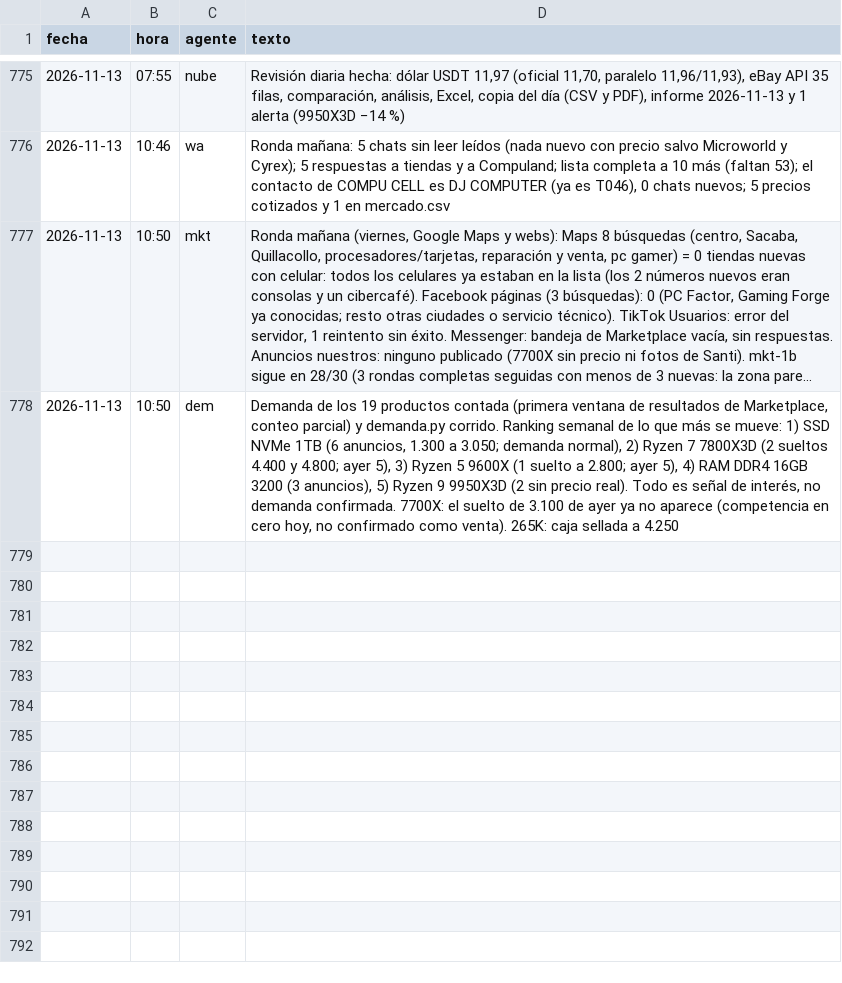
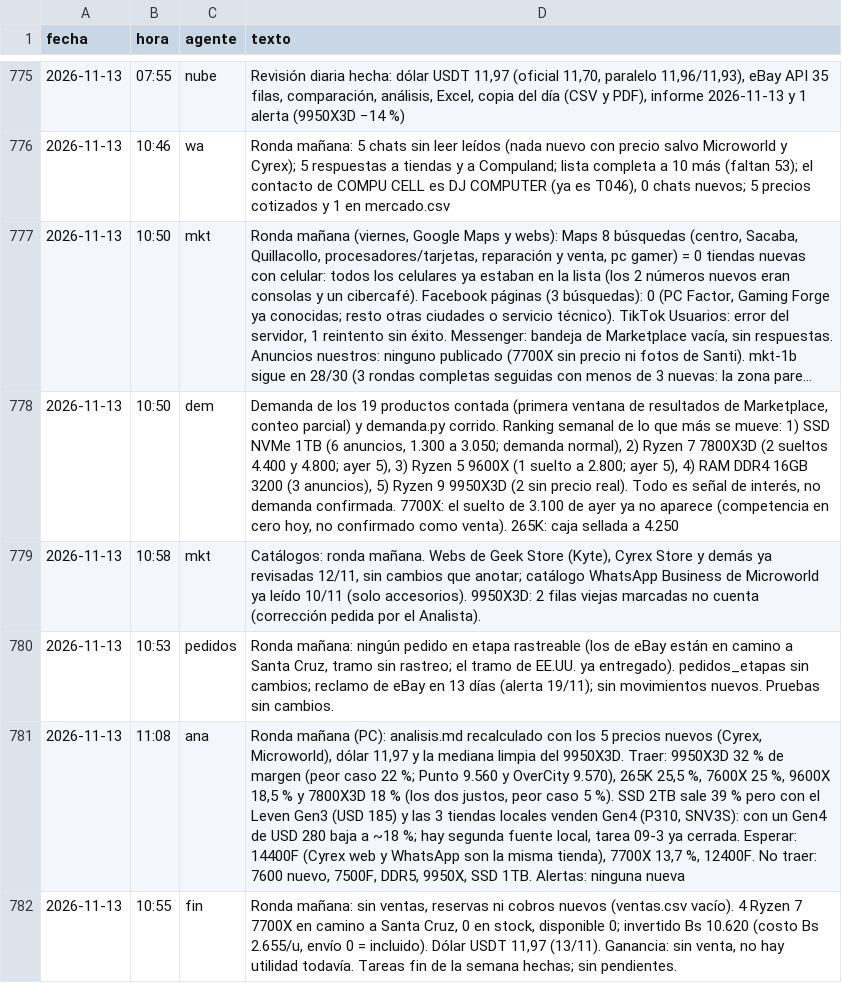
Before and after one commit to Santi491/Claude-, a CSV file: actividad.csv, drawn as a sheet; only a part is shown, gaps mark what is left out; long unchanged cells end in …; the diff names each change by its address in the sheet, - before the commit and + after, or states it on an @@ line.

```diff
--- a/actividad.csv
+++ b/actividad.csv
+row 779: 2026-11-13 | 10:58 | mkt | Catálogos: ronda mañana. Webs de Geek Store (Kyte), Cyrex Store y demás ya revisadas 12/11, sin cambios que anotar; catálogo WhatsApp Business de Microworld ya leído 10/11 (solo accesorios). 9950X3D: 2 filas viejas marcadas no cuenta (corrección pedida por el Analista).
+row 780: 2026-11-13 | 10:53 | pedidos | Ronda mañana: ningún pedido en etapa rastreable (los de eBay están en camino a Santa Cruz, tramo sin rastreo; el tramo de EE.UU. ya entregado). pedidos_etapas sin cambios; reclamo de eBay en 13 días (alerta 19/11); sin movimientos nuevos. Pruebas sin cambios.
+row 781: 2026-11-13 | 11:08 | ana | Ronda mañana (PC): analisis.md recalculado con los 5 precios nuevos (Cyrex, Microworld), dólar 11,97 y la mediana limpia del 9950X3D. Traer: 9950X3D 32 % de margen (peor caso 22 %; Punto 9.560 y OverCity 9.570), 265K 25,5 %, 7600X 25 %, 9600X 18,5 % y 7800X3D 18 % (los dos justos, peor caso 5 %). SSD 2TB sale 39 % pero con el Leven Gen3 (USD 185) y las 3 tiendas locales venden Gen4 (P310, SNV3S): con un Gen4 de USD 280 baja a ~18 %; hay segunda fuente local, tarea 09-3 ya cerrada. Esperar: 14400F (Cyrex web y WhatsApp son la misma tienda), 7700X 13,7 %, 12400F. No traer: 7600 nuevo, 7500F, DDR5, 9950X, SSD 1TB. Alertas: ninguna nueva
+row 782: 2026-11-13 | 10:55 | fin | Ronda mañana: sin ventas, reservas ni cobros nuevos (ventas.csv vacío). 4 Ryzen 7 7700X en camino a Santa Cruz, 0 en stock, disponible 0; invertido Bs 10.620 (costo Bs 2.655/u, envío 0 = incluido). Dólar USDT 11,97 (13/11). Ganancia: sin venta, no hay utilidad todavía. Tareas fin de la semana hechas; sin pendientes.
```
Also changed, not shown: chat.csv, necesidades.csv, 5 other files.
